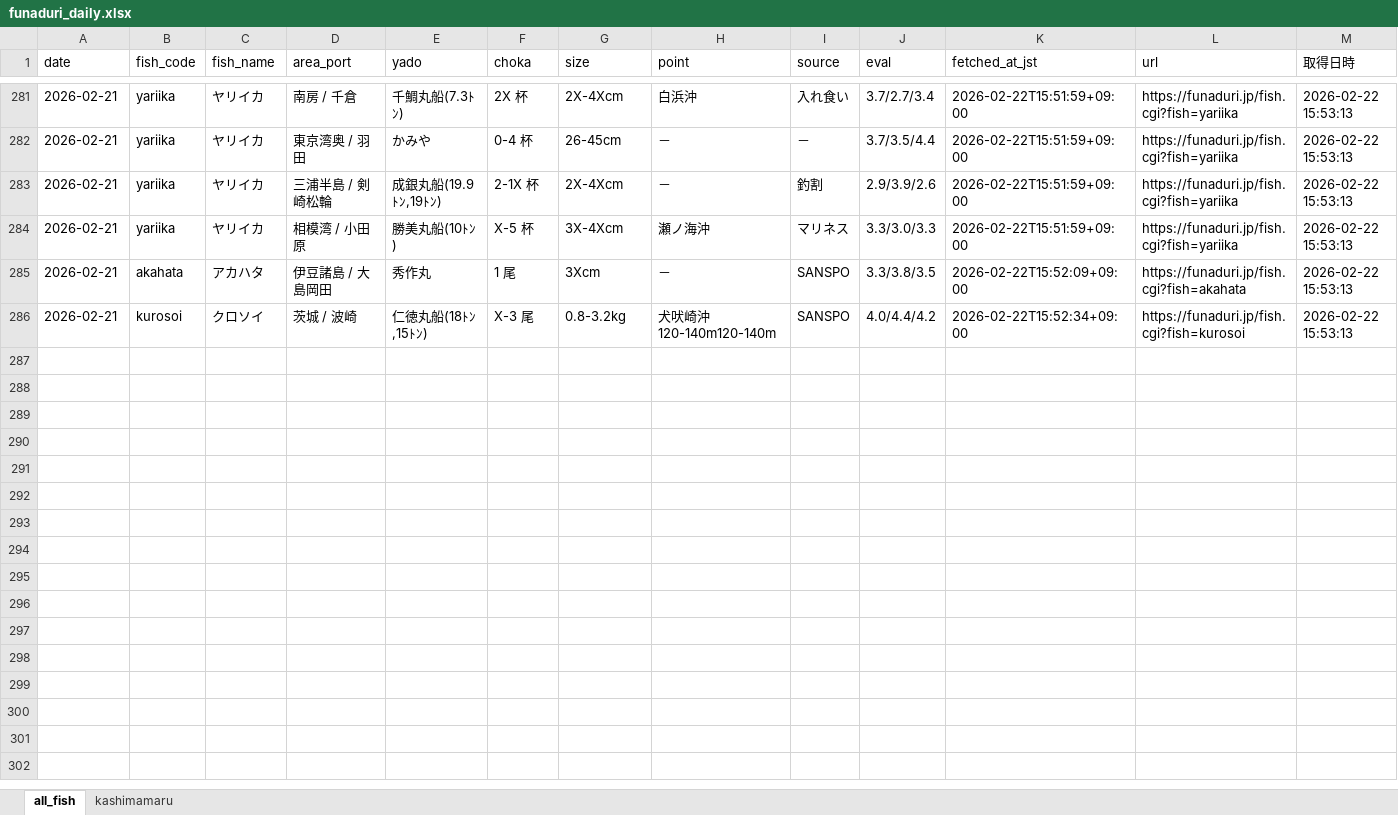
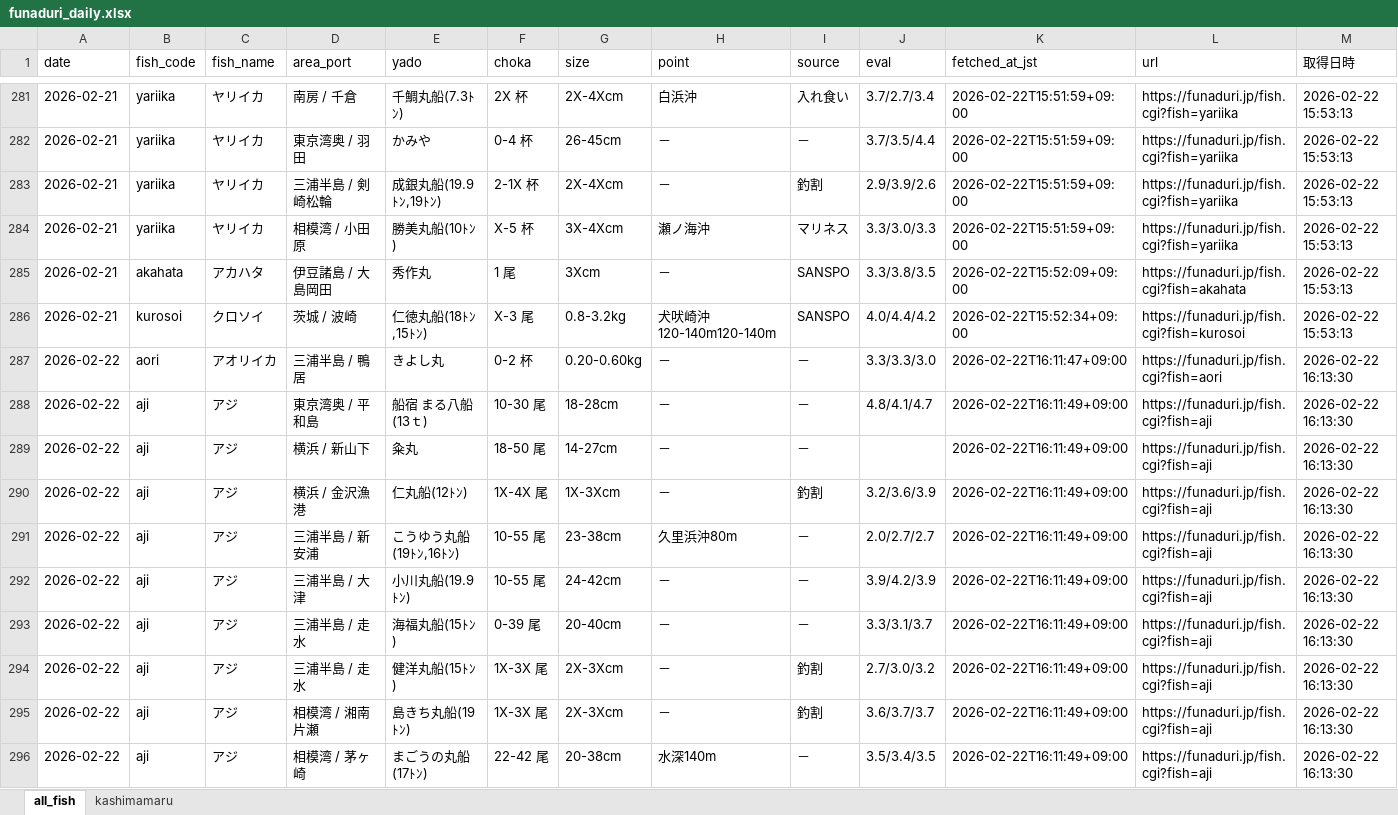
Before and after one commit to haradatakahiro/funaduri-tatiuo-auto, an Excel workbook: data/funaduri_daily.xlsx, sheet all_fish, drawn as a sheet; only a part is shown, gaps mark what is left out; values as stored, in another font and other column widths than the file's, no borders; the diff covers the shown part only; the diff names each change by its address in the sheet, - before the commit and + after, or states it on an @@ line.

```diff
--- a/data/funaduri_daily.xlsx (sheet all_fish)
+++ b/data/funaduri_daily.xlsx (sheet all_fish)
+row 287: 2026-02-22 | aori | アオリイカ | 三浦半島 / 鴨居 | きよし丸 | 0-2 杯 | 0.20-0.60kg | － | － | 3.3/3.3/3.0 | 2026-02-22T16:11:47+09:00 | https://funaduri.jp/fish.cgi?fish=aori | 2026-02-22 16:13:30
+row 288: 2026-02-22 | aji | アジ | 東京湾奥 / 平和島 | 船宿 まる八船(13ｔ) | 10-30 尾 | 18-28cm | － | － | 4.8/4.1/4.7 | 2026-02-22T16:11:49+09:00 | https://funaduri.jp/fish.cgi?fish=aji | 2026-02-22 16:13:30
+row 289: 2026-02-22 | aji | アジ | 横浜 / 新山下 | 粂丸 | 18-50 尾 | 14-27cm | － | － |  | 2026-02-22T16:11:49+09:00 | https://funaduri.jp/fish.cgi?fish=aji | 2026-02-22 16:13:30
+row 290: 2026-02-22 | aji | アジ | 横浜 / 金沢漁港 | 仁丸船(12ﾄﾝ) | 1X-4X 尾 | 1X-3Xcm | － | 釣割 | 3.2/3.6/3.9 | 2026-02-22T16:11:49+09:00 | https://funaduri.jp/fish.cgi?fish=aji | 2026-02-22 16:13:30
+row 291: 2026-02-22 | aji | アジ | 三浦半島 / 新安浦 | こうゆう丸船(19ﾄﾝ,16ﾄﾝ) | 10-55 尾 | 23-38cm | 久里浜沖80m | － | 2.0/2.7/2.7 | 2026-02-22T16:11:49+09:00 | https://funaduri.jp/fish.cgi?fish=aji | 2026-02-22 16:13:30
+row 292: 2026-02-22 | aji | アジ | 三浦半島 / 大津 | 小川丸船(19.9ﾄﾝ) | 10-55 尾 | 24-42cm | － | － | 3.9/4.2/3.9 | 2026-02-22T16:11:49+09:00 | https://funaduri.jp/fish.cgi?fish=aji | 2026-02-22 16:13:30
+row 293: 2026-02-22 | aji | アジ | 三浦半島 / 走水 | 海福丸船(15ﾄﾝ) | 0-39 尾 | 20-40cm | － | － | 3.3/3.1/3.7 | 2026-02-22T16:11:49+09:00 | https://funaduri.jp/fish.cgi?fish=aji | 2026-02-22 16:13:30
+row 294: 2026-02-22 | aji | アジ | 三浦半島 / 走水 | 健洋丸船(15ﾄﾝ) | 1X-3X 尾 | 2X-3Xcm | － | 釣割 | 2.7/3.0/3.2 | 2026-02-22T16:11:49+09:00 | https://funaduri.jp/fish.cgi?fish=aji | 2026-02-22 16:13:30
+row 295: 2026-02-22 | aji | アジ | 相模湾 / 湘南片瀬 | 島きち丸船(19ﾄﾝ) | 1X-3X 尾 | 2X-3Xcm | － | 釣割 | 3.6/3.7/3.7 | 2026-02-22T16:11:49+09:00 | https://funaduri.jp/fish.cgi?fish=aji | 2026-02-22 16:13:30
+row 296: 2026-02-22 | aji | アジ | 相模湾 / 茅ヶ崎 | まごうの丸船(17ﾄﾝ) | 22-42 尾 | 20-38cm | 水深140m | － | 3.5/3.4/3.5 | 2026-02-22T16:11:49+09:00 | https://funaduri.jp/fish.cgi?fish=aji | 2026-02-22 16:13:30
```
Also changed, not shown: 89 added rows elsewhere in this sheet, sheet kashimamaru.
